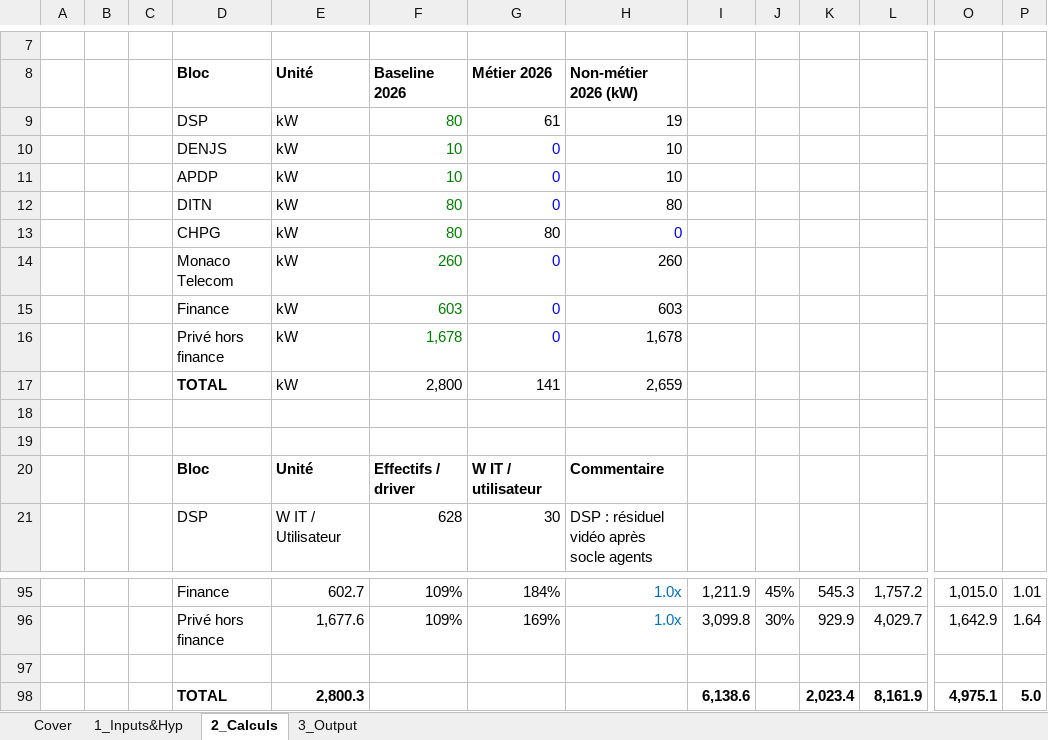
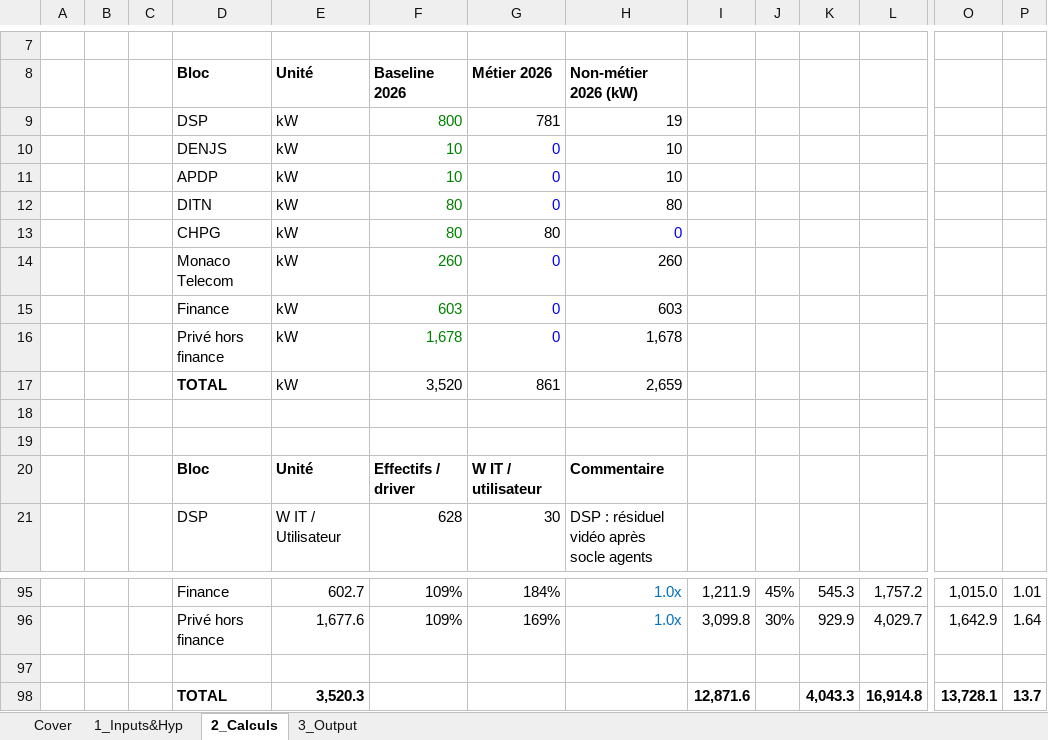
Before and after one commit to Theo-Thivard/Monaco-dashboard, an Excel workbook: Monaco_Besoins_IT_v4.xlsx, sheet 2_Calculs, drawn as a sheet; only a part is shown, gaps mark what is left out; values as stored, in another font and other column widths than the file's, no borders; removed rows and columns are numbered as before the commit, all else as after; rows hold the shown columns only; the diff covers the shown part only; the diff names each change by its address in the sheet, - before the commit and + after, or states it on an @@ line.

```diff
--- a/Monaco_Besoins_IT_v4.xlsx (sheet 2_Calculs)
+++ b/Monaco_Besoins_IT_v4.xlsx (sheet 2_Calculs)
-F9: 80
+F9: 800
-G9: 61
+G9: 781
-F17: 2,800
+F17: 3,520
-G17: 141
+G17: 861
-row 98:  |  |  | TOTAL | 2,800.3 |  |  |  | 6,138.6 |  | 2,023.4 | 8,161.9 | 4,975.1 | 5.0
+row 98:  |  |  | TOTAL | 3,520.3 |  |  |  | 12,871.6 |  | 4,043.3 | 16,914.8 | 13,728.1 | 13.7
```
Also changed, not shown: 5 added rows and 5 removed rows elsewhere in this sheet, sheet 3_Output, sheet 1_Inputs&Hyp, charts or pictures.
